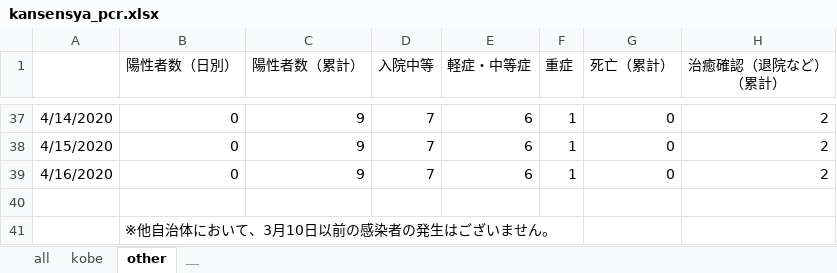
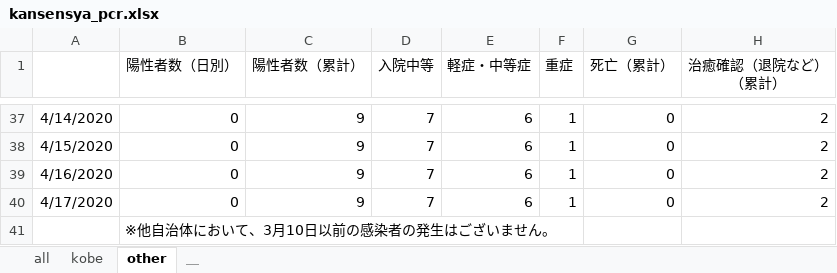
Before and after one commit to y-chan/covid19kobe-scraping, an Excel workbook: kansensya_pcr.xlsx, sheet other, drawn as a sheet; only a part is shown, gaps mark what is left out; values as stored, in another font and other column widths than the file's, no borders; the diff names each change by its address in the sheet, - before the commit and + after, or states it on an @@ line.

```diff
--- a/kansensya_pcr.xlsx (sheet other)
+++ b/kansensya_pcr.xlsx (sheet other)
-row 40: (empty)
+row 40: 4/17/2020 | 0 | 9 | 7 | 6 | 1 | 0 | 2
```
Also changed, not shown: sheet kobe, sheet all, sodan.xlsx, 1 other file.
